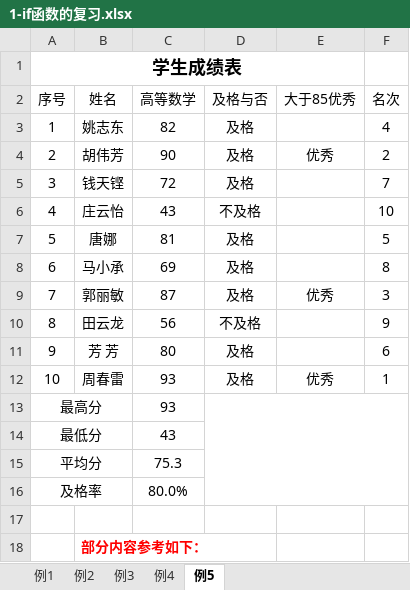
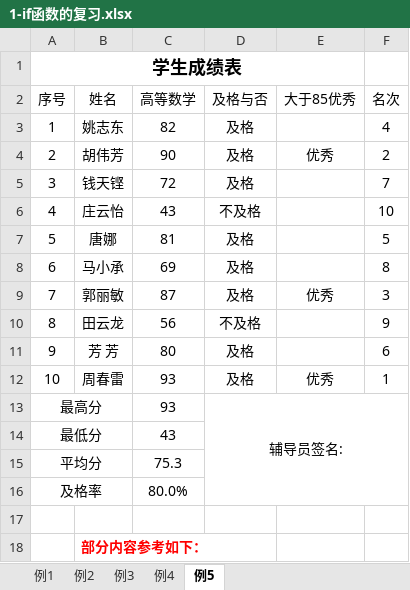
Before and after one commit to CancerXiaoAi/demo, an Excel workbook: 大学信息技术/项目3/实训2/1-if函数的复习.xlsx, sheet 例5, drawn as a sheet; values as stored, in another font and other column widths than the file's, no borders; charts and pictures not drawn; the diff names each change by its address in the sheet, - before the commit and + after, or states it on an @@ line.

```diff
--- a/大学信息技术/项目3/实训2/1-if函数的复习.xlsx (sheet 例5)
+++ b/大学信息技术/项目3/实训2/1-if函数的复习.xlsx (sheet 例5)
-D13 (及格与否): (empty)
+D13 (及格与否): 辅导员签名:
```
Also changed, not shown: 大学信息技术/项目3/实训2/2-个税计算.xlsx.
